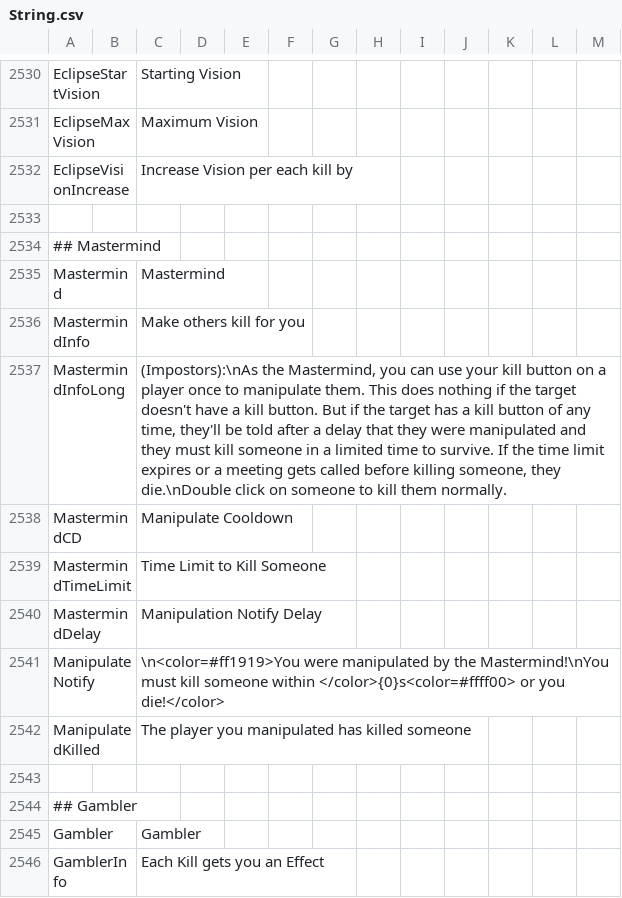
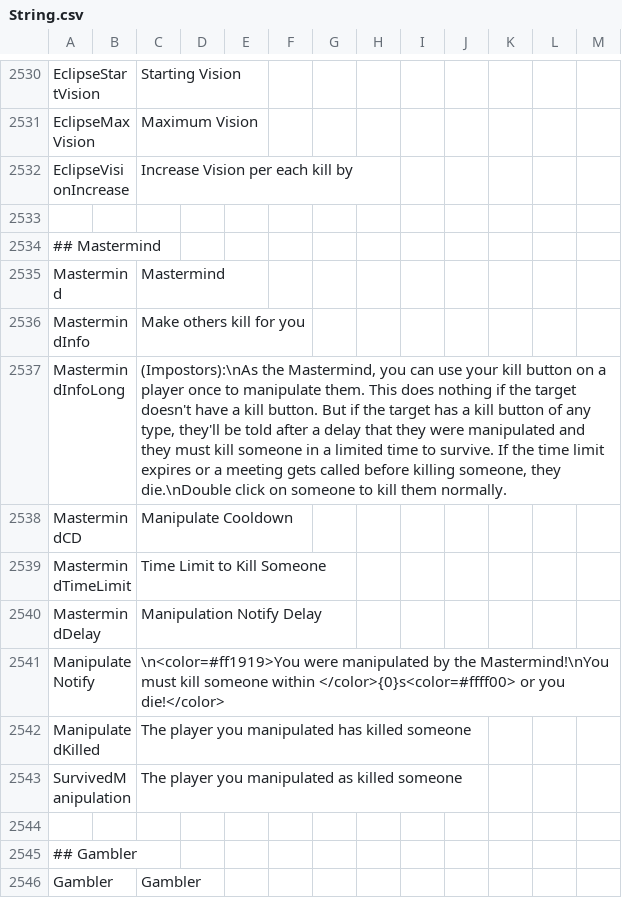
Before and after one commit to Gurge44/EndlessHostRoles, a CSV file: Resources/String.csv, drawn as a sheet; only a part is shown, gaps mark what is left out; the shorter side is filled out with more unchanged rows.

Commit message:
Fix strings & Last Imp KCD is reduced by %

```diff
--- a/Resources/String.csv
+++ b/Resources/String.csv
@@ -2537,3 +2537,3 @@
 "MastermindInfo","","Make others kill for you","","",""
-"MastermindInfoLong","","(Impostors):\nAs the Mastermind, you can use your kill button on a player once to manipulate them. This does nothing if the target doesn't have a kill button. But if the target has a kill button of any time, they'll be told after a delay that they were manipulated and they must kill someone in a limited time to survive. If the time limit expires or a meeting gets called before killing someone, they die.\nDouble click on someone to kill them normally.","","",""
+"MastermindInfoLong","","(Impostors):\nAs the Mastermind, you can use your kill button on a player once to manipulate them. This does nothing if the target doesn't have a kill button. But if the target has a kill button of any type, they'll be told after a delay that they were manipulated and they must kill someone in a limited time to survive. If the time limit expires or a meeting gets called before killing someone, they die.\nDouble click on someone to kill them normally.","","",""
 "MastermindCD","","Manipulate Cooldown","","",""
@@ -2543,2 +2543,3 @@
 "ManipulatedKilled","","The player you manipulated has killed someone","","",""
+"SurvivedManipulation","","The player you manipulated as killed someone","","",""
 
```
Also changed, not shown: 2 other files.
